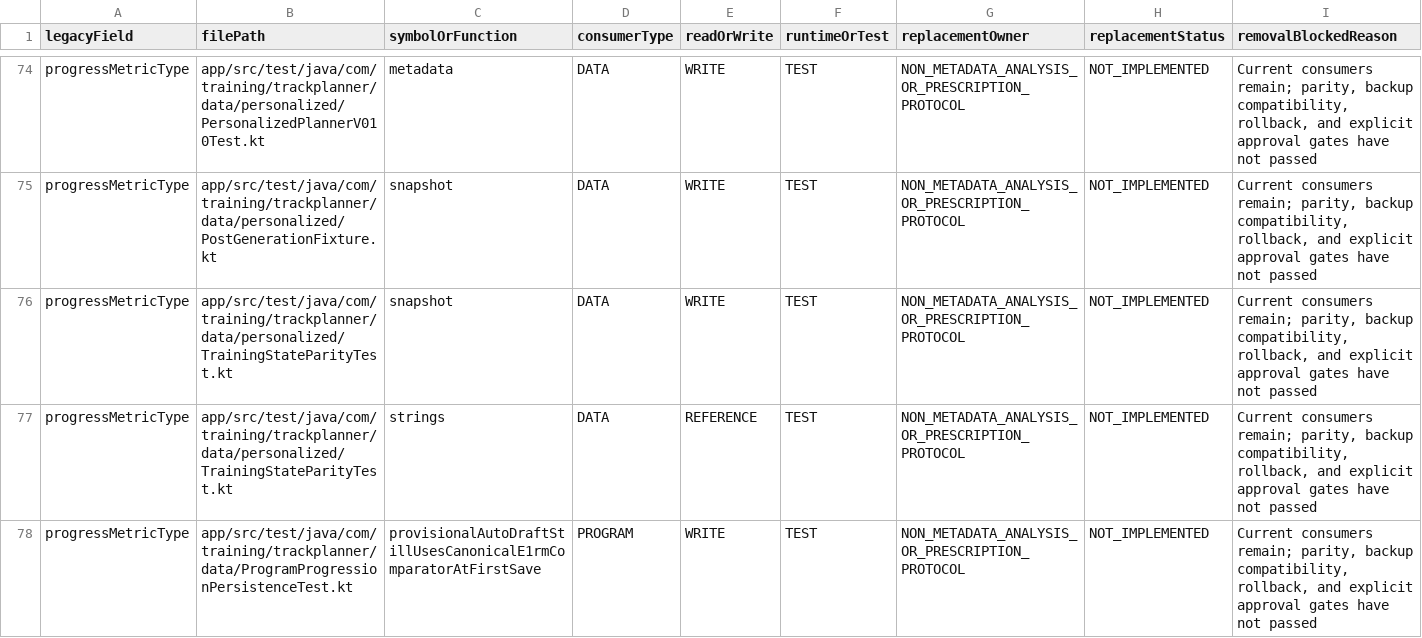
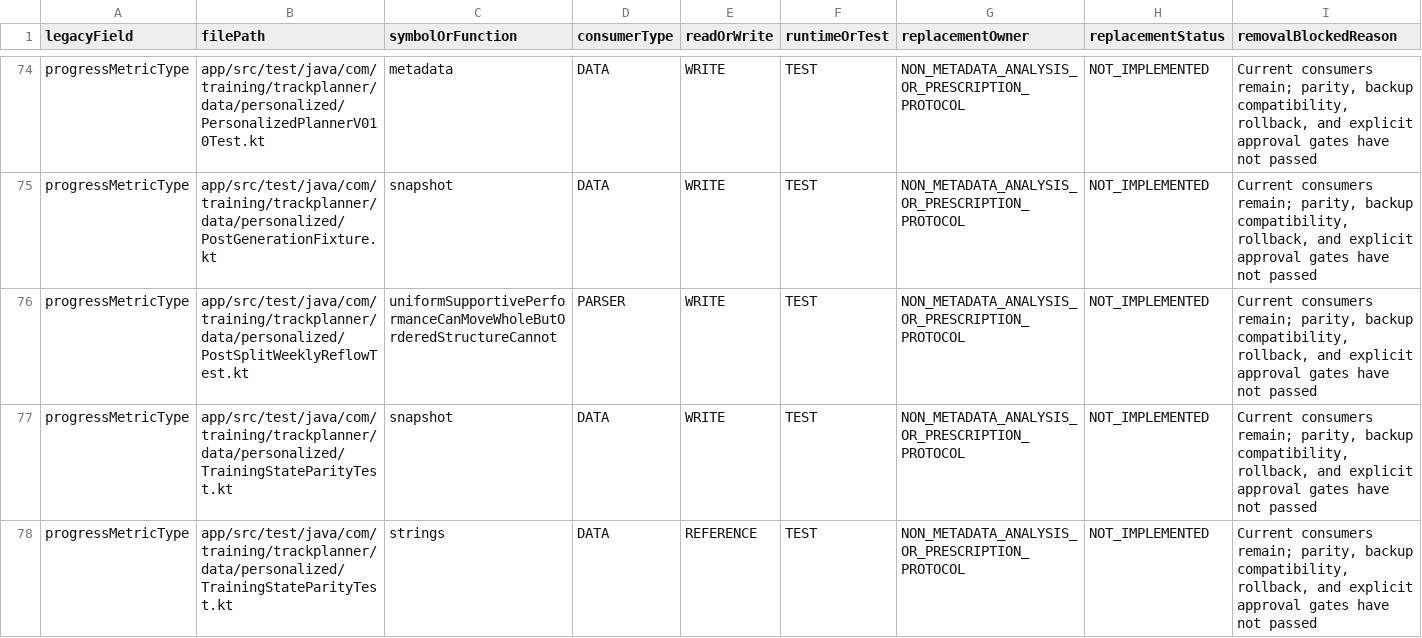
Before and after one commit to Mascollel-Ko/WhatYouGottaDo, a CSV file: docs/audits/metadata_legacy_compatibility_consumers.csv, drawn as a sheet; only a part is shown, gaps mark what is left out; the shorter side is filled out with more unchanged rows.

Commit message:
feat(planner): reflow weekly placement after high-set split

```diff
--- a/docs/audits/metadata_legacy_compatibility_consumers.csv
+++ b/docs/audits/metadata_legacy_compatibility_consumers.csv
@@ -75,2 +75,3 @@
 "progressMetricType","app/src/test/java/com/training/trackplanner/data/personalized/PostGenerationFixture.kt","snapshot","DATA","WRITE","TEST","NON_METADATA_ANALYSIS_OR_PRESCRIPTION_PROTOCOL","NOT_IMPLEMENTED","Current consumers remain; parity, backup compatibility, rollback, and explicit approval gates have not passed"
+"progressMetricType","app/src/test/java/com/training/trackplanner/data/personalized/PostSplitWeeklyReflowTest.kt","uniformSupportivePerformanceCanMoveWholeButOrderedStructureCannot","PARSER","WRITE","TEST","NON_METADATA_ANALYSIS_OR_PRESCRIPTION_PROTOCOL","NOT_IMPLEMENTED","Current consumers remain; parity, backup compatibility, rollback, and explicit approval gates have not passed"
 "progressMetricType","app/src/test/java/com/training/trackplanner/data/personalized/TrainingStateParityTest.kt","snapshot","DATA","WRITE","TEST","NON_METADATA_ANALYSIS_OR_PRESCRIPTION_PROTOCOL","NOT_IMPLEMENTED","Current consumers remain; parity, backup compatibility, rollback, and explicit approval gates have not passed"
```
Also changed, not shown: docs/generated/localization_coverage_summary.csv, tools/localization/current_baseline_generated_en.csv, 26 other files.
